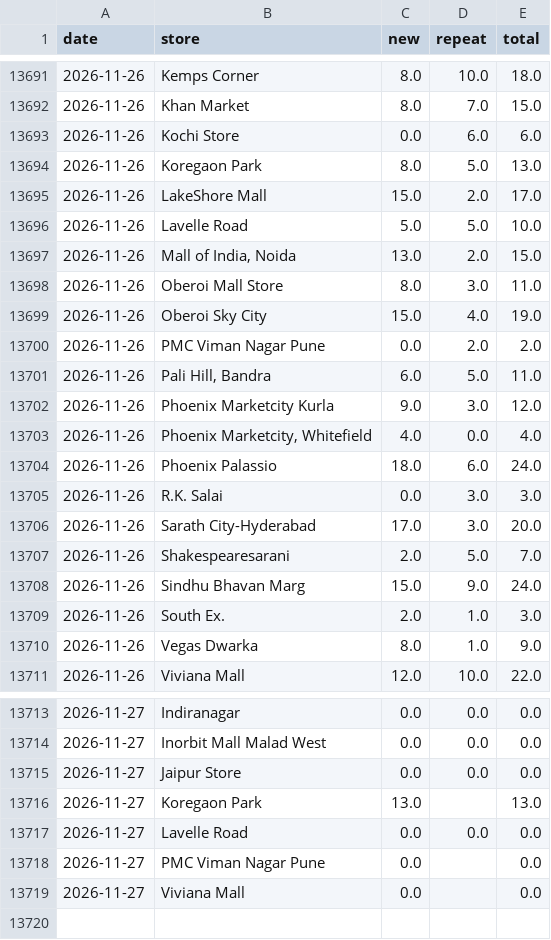
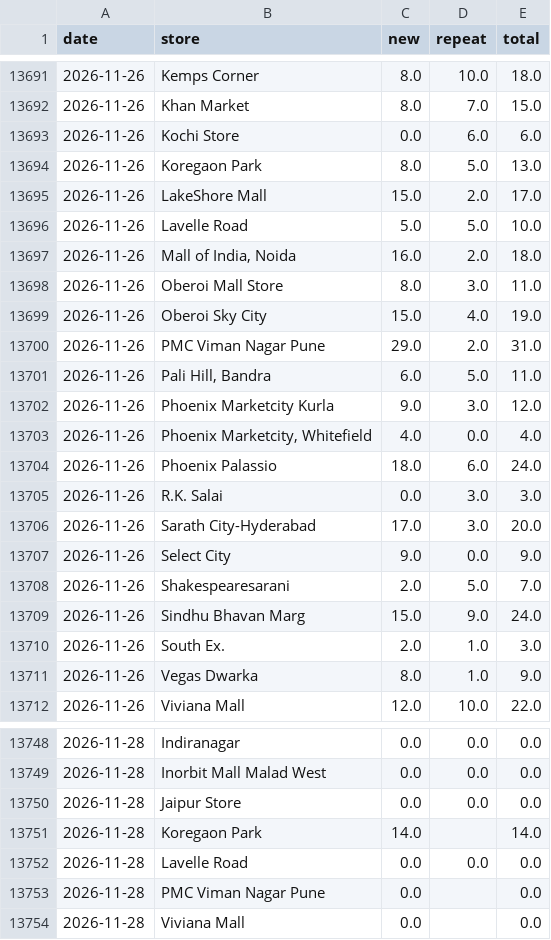
Before and after one commit to vaikanha123/BSC_Dashboard, a CSV file: data/footfall_history_daily.csv, drawn as a sheet; only a part is shown, gaps mark what is left out; the diff covers the shown part only.

```diff
--- a/data/footfall_history_daily.csv
+++ b/data/footfall_history_daily.csv
@@ -13696,6 +13696,6 @@ date,store,new,repeat,total
 2026-11-26,Lavelle Road,5.0,5.0,10.0
-2026-11-26,"Mall of India, Noida",13.0,2.0,15.0
+2026-11-26,"Mall of India, Noida",16.0,2.0,18.0
 2026-11-26,Oberoi Mall Store,8.0,3.0,11.0
 2026-11-26,Oberoi Sky City,15.0,4.0,19.0
-2026-11-26,PMC Viman Nagar Pune,0.0,2.0,2.0
+2026-11-26,PMC Viman Nagar Pune,29.0,2.0,31.0
 2026-11-26,"Pali Hill, Bandra",6.0,5.0,11.0
@@ -13706,2 +13706,3 @@ date,store,new,repeat,total
 2026-11-26,Sarath City-Hyderabad,17.0,3.0,20.0
+2026-11-26,Select City,9.0,0.0,9.0
 2026-11-26,Shakespearesarani,2.0,5.0,7.0
@@ -13713,7 +13748,7 @@ date,store,new,repeat,total
-2026-11-27,Indiranagar,0.0,0.0,0.0
-2026-11-27,Inorbit Mall Malad West,0.0,0.0,0.0
-2026-11-27,Jaipur Store,0.0,0.0,0.0
-2026-11-27,Koregaon Park,13.0,,13.0
-2026-11-27,Lavelle Road,0.0,0.0,0.0
-2026-11-27,PMC Viman Nagar Pune,0.0,,0.0
-2026-11-27,Viviana Mall,0.0,,0.0
+2026-11-28,Indiranagar,0.0,0.0,0.0
+2026-11-28,Inorbit Mall Malad West,0.0,0.0,0.0
+2026-11-28,Jaipur Store,0.0,0.0,0.0
+2026-11-28,Koregaon Park,14.0,,14.0
+2026-11-28,Lavelle Road,0.0,0.0,0.0
+2026-11-28,PMC Viman Nagar Pune,0.0,,0.0
+2026-11-28,Viviana Mall,0.0,,0.0
```
Also changed, not shown: 34 added rows and 1 edited cell elsewhere in this file, 8 other files.
